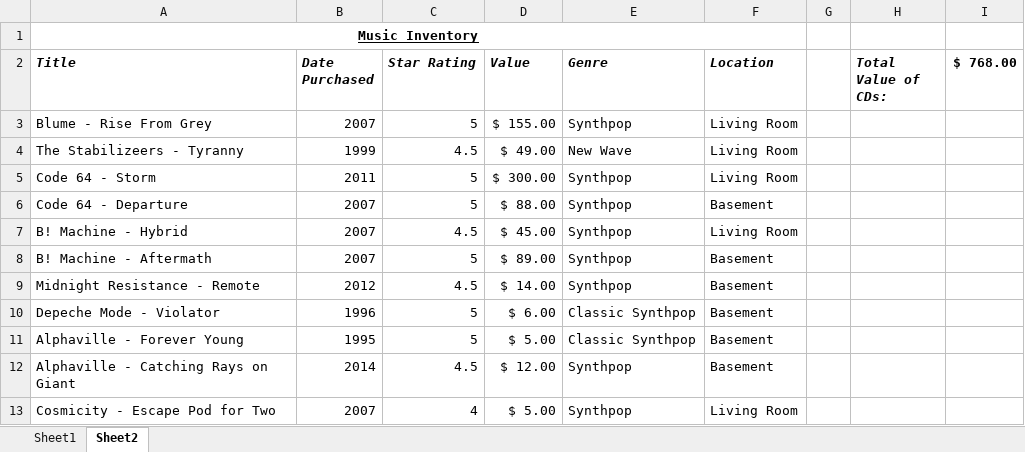
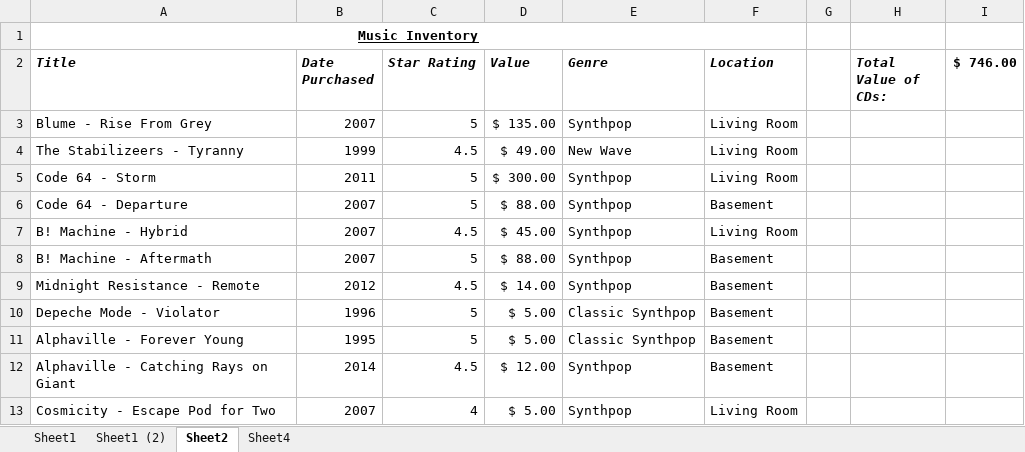
Before and after one commit to Arunabh-Kalita/MS-Excel-Tutorial-and-Practice, an Excel workbook: Book1.xlsx, sheet Sheet2, drawn as a sheet; values as stored, in another font and other column widths than the file's, no borders; the diff names each change by its address in the sheet, - before the commit and + after, or states it on an @@ line.

```diff
--- a/Book1.xlsx (sheet Sheet2)
+++ b/Book1.xlsx (sheet Sheet2)
+sheet tab: Sheet1 (2)
+sheet tab: Sheet4
-I2: $ 768.00
+I2: $ 746.00
-D3 (Value): $ 155.00
+D3 (Value): $ 135.00
-D8 (Value): $ 89.00
+D8 (Value): $ 88.00
-D10 (Value): $ 6.00
+D10 (Value): $ 5.00
```
